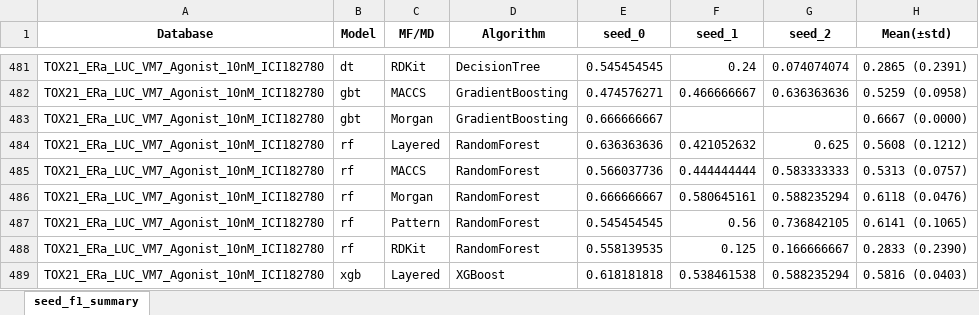
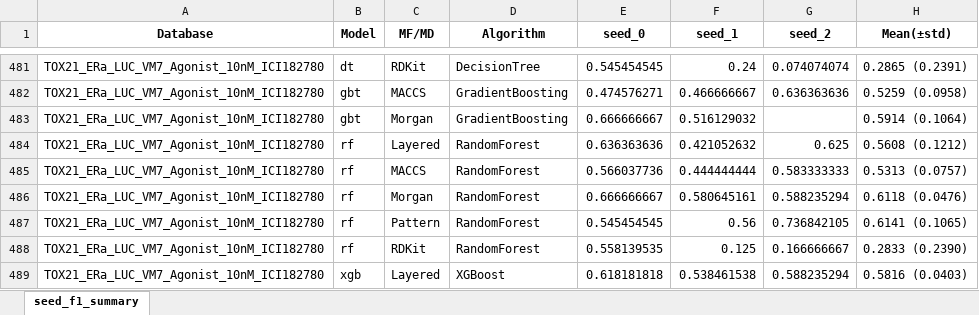
Before and after one commit to Jiinwon/ChemBAI, an Excel workbook: ToxCast_model/experiments/training/DART_MTL/logs/seed_multi_best_summary.xlsx, sheet seed_f1_summary, drawn as a sheet; only a part is shown, gaps mark what is left out; values as stored, in another font and other column widths than the file's, no borders; the diff names each change by its address in the sheet, - before the commit and + after, or states it on an @@ line.

Commit message:
Logs: auto summary & updates (2025-10-08 07:02:08)

```diff
--- a/ToxCast_model/experiments/training/DART_MTL/logs/seed_multi_best_summary.xlsx (sheet seed_f1_summary)
+++ b/ToxCast_model/experiments/training/DART_MTL/logs/seed_multi_best_summary.xlsx (sheet seed_f1_summary)
-F483 (seed_1): (empty)
+F483 (seed_1): 0.516129032
-H483 (Mean(±std)): 0.6667 (0.0000)
+H483 (Mean(±std)): 0.5914 (0.1064)
```
Also changed, not shown: 7 other files.
